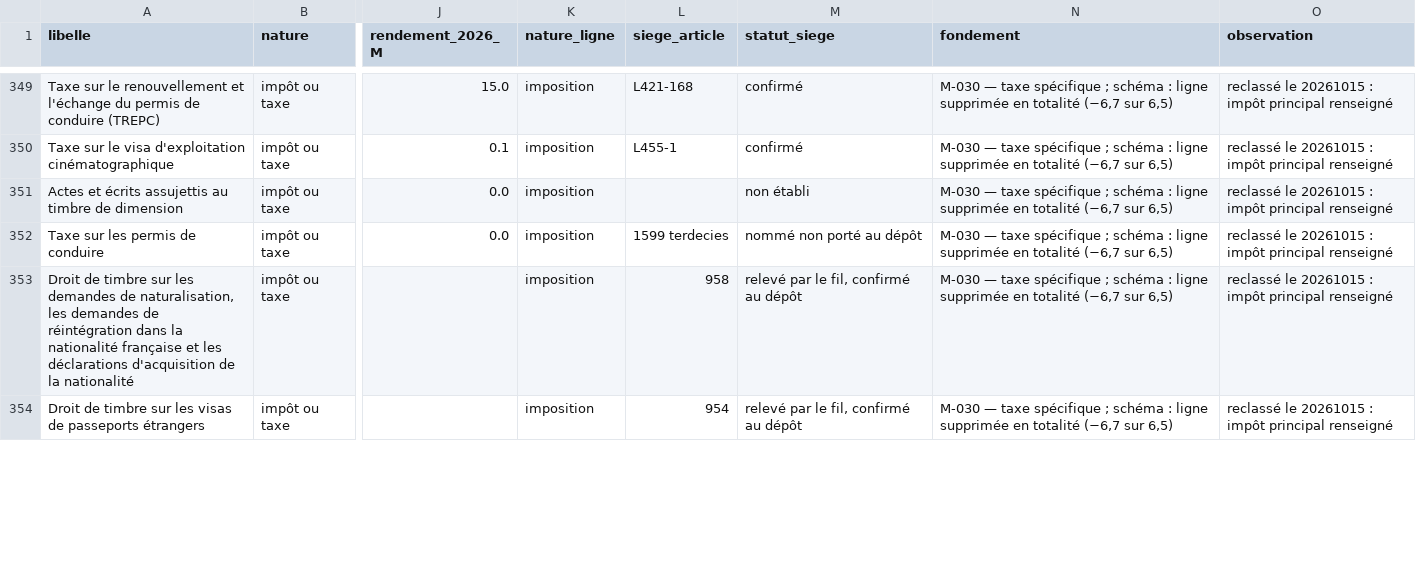
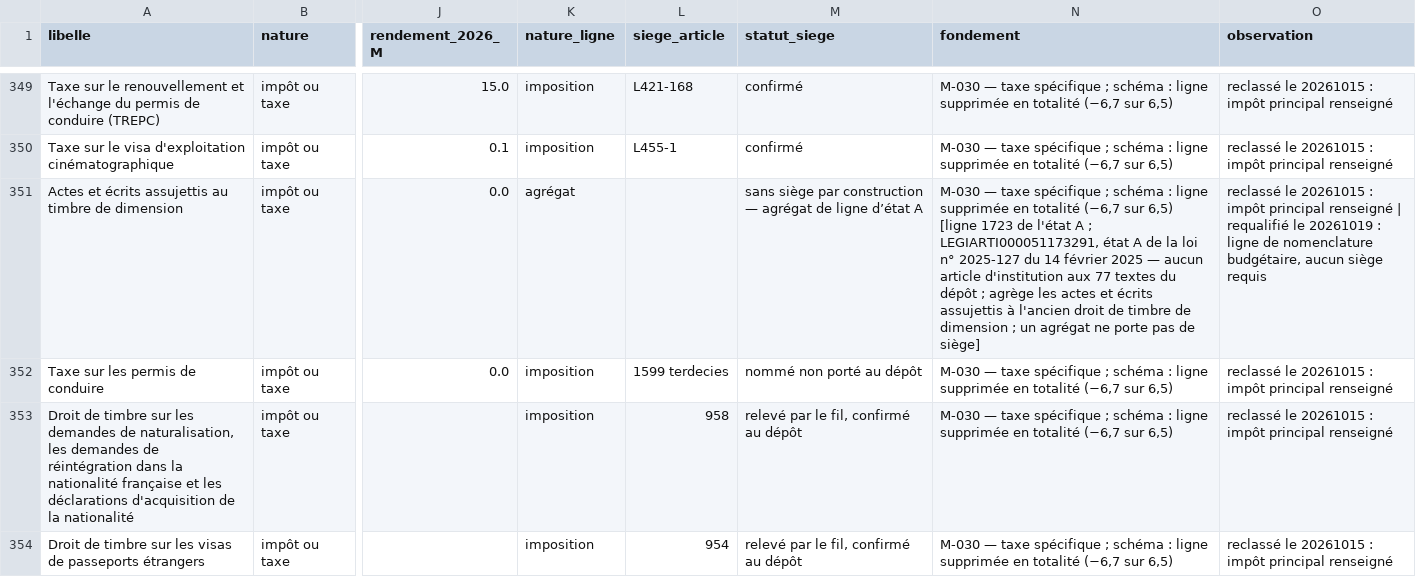
Before and after one commit to resolution-ib-dev/Resolution-2027, a TSV file: chantier/referentiels/sort_prelevements_20261015.tsv, drawn as a sheet; only a part is shown, gaps mark what is left out; the diff covers the shown part only; the diff names each change by its address in the sheet, - before the commit and + after, or states it on an @@ line.

```diff
--- a/chantier/referentiels/sort_prelevements_20261015.tsv
+++ b/chantier/referentiels/sort_prelevements_20261015.tsv
-K351 (nature_ligne): imposition
+K351 (nature_ligne): agrégat
-M351 (statut_siege): non établi
+M351 (statut_siege): sans siège par construction — agrégat de ligne d’état A
-N351 (fondement): …sur 6,5)
+N351 (fondement): …sur 6,5) [ligne 1723 de l'état A ; LEGIARTI000051173291, état A de la loi n° 2025-127 du 14 février 2025 — aucun article d'institution aux 77 textes du dépôt ; agrège les actes et écrits assujettis à l'ancien droit de timbre de dimension ; un agrégat ne porte pas de siège]
-O351 (observation): …principal renseigné
+O351 (observation): …principal renseigné | requalifié le 20261019 : ligne de nomenclature budgétaire, aucun siège requis
```
Also changed, not shown: 40 edited cells elsewhere in this file, 4 other files.
